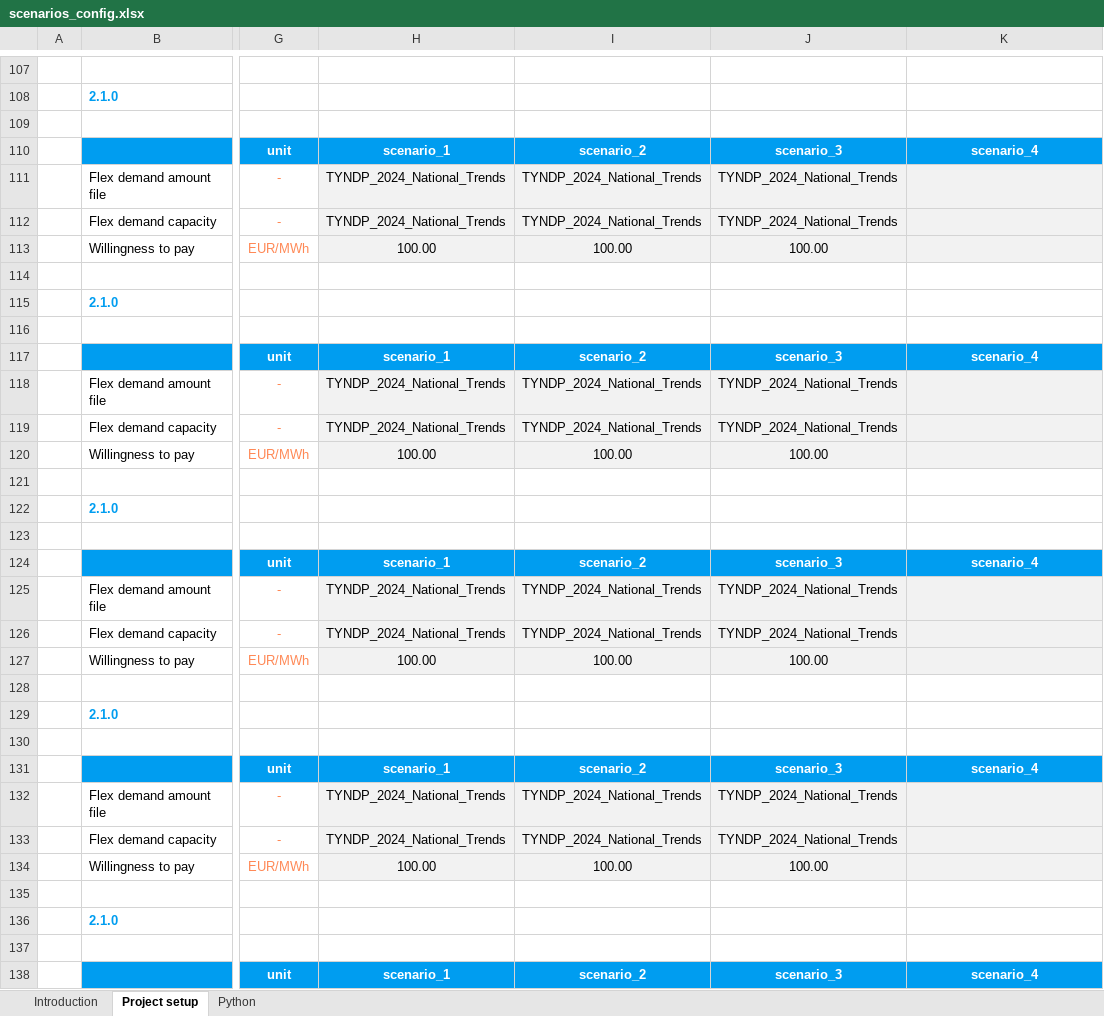
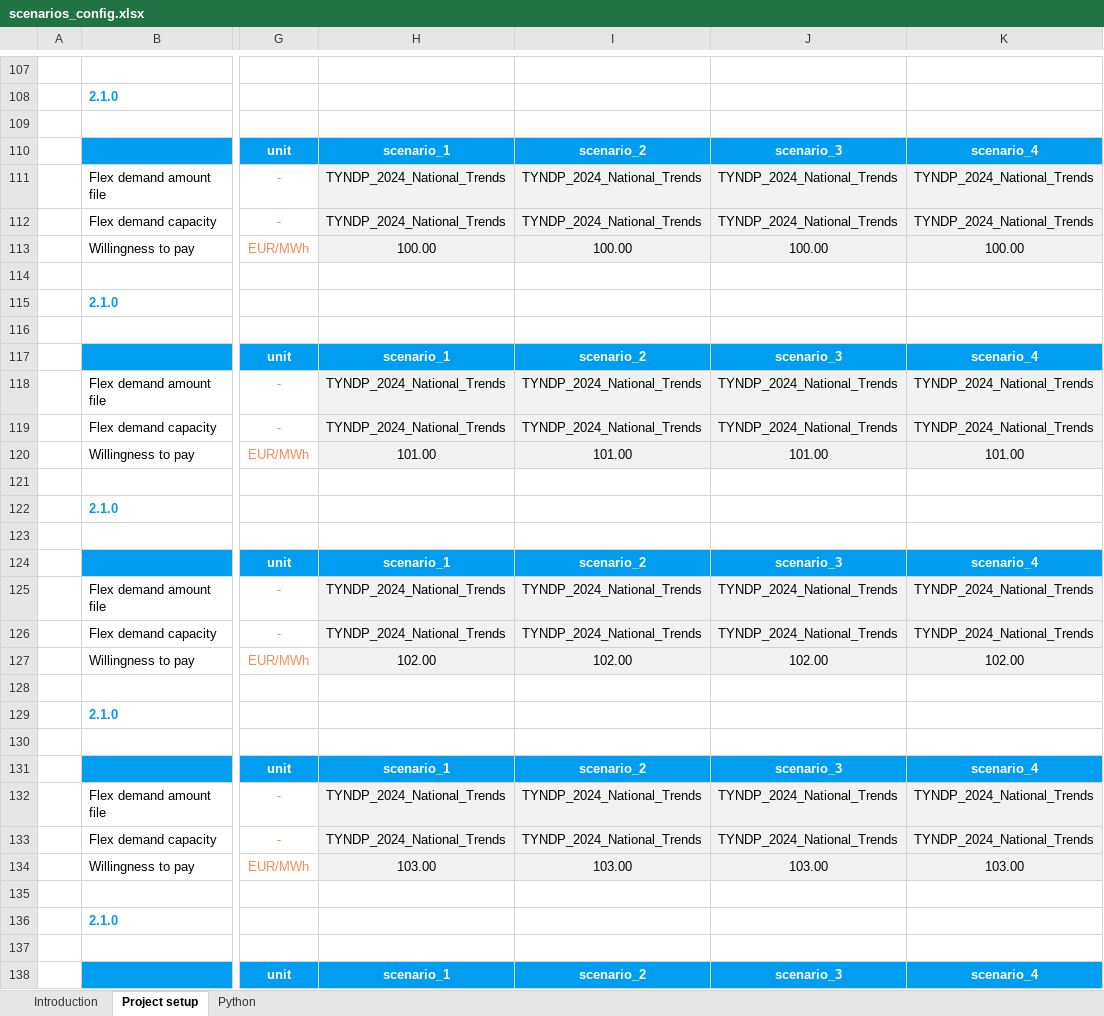
Before and after one commit to Viktor-Johnsen/enlight_PPA, an Excel workbook: config/scenarios_config.xlsx, sheet Project setup, drawn as a sheet; only a part is shown, gaps mark what is left out; values as stored, in another font and other column widths than the file's, no borders; conditional formats not drawn; the diff covers the shown part only; the diff names each change by its address in the sheet, - before the commit and + after, or states it on an @@ line.

```diff
--- a/config/scenarios_config.xlsx (sheet Project setup)
+++ b/config/scenarios_config.xlsx (sheet Project setup)
-K111:K112: (empty)
+K111:K112: TYNDP_2024_National_Trends
-K113: (empty)
+K113: 100.00
-K118:K119: (empty)
+K118:K119: TYNDP_2024_National_Trends
-H120: 100.00
+H120: 101.00
-I120: 100.00
+I120: 101.00
-J120: 100.00
+J120: 101.00
-K120: (empty)
+K120: 101.00
-K125:K126: (empty)
+K125:K126: TYNDP_2024_National_Trends
-H127: 100.00
+H127: 102.00
-I127: 100.00
+I127: 102.00
-J127: 100.00
+J127: 102.00
-K127: (empty)
+K127: 102.00
-K132:K133: (empty)
+K132:K133: TYNDP_2024_National_Trends
-H134: 100.00
+H134: 103.00
-I134: 100.00
+I134: 103.00
-J134: 100.00
+J134: 103.00
-K134: (empty)
+K134: 103.00
```
Also changed, not shown: 73 edited cells elsewhere in this sheet, sheet Python, formulas that keep their value, 32 other files.
